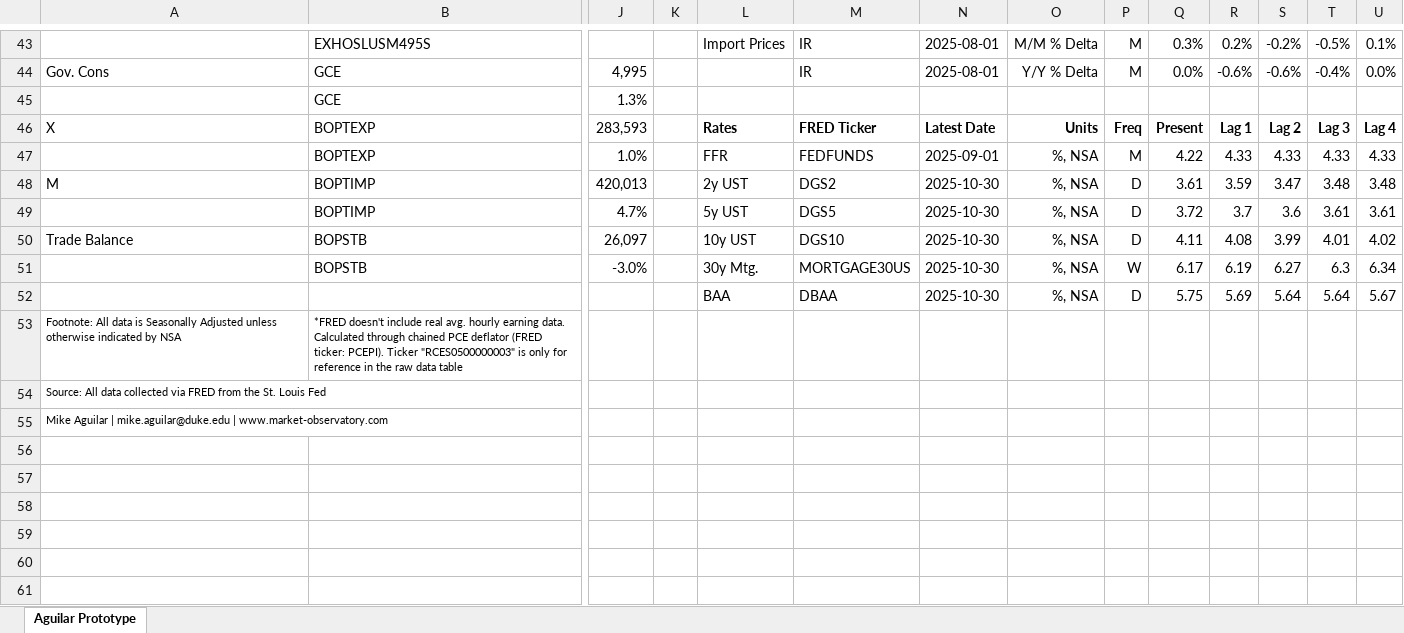
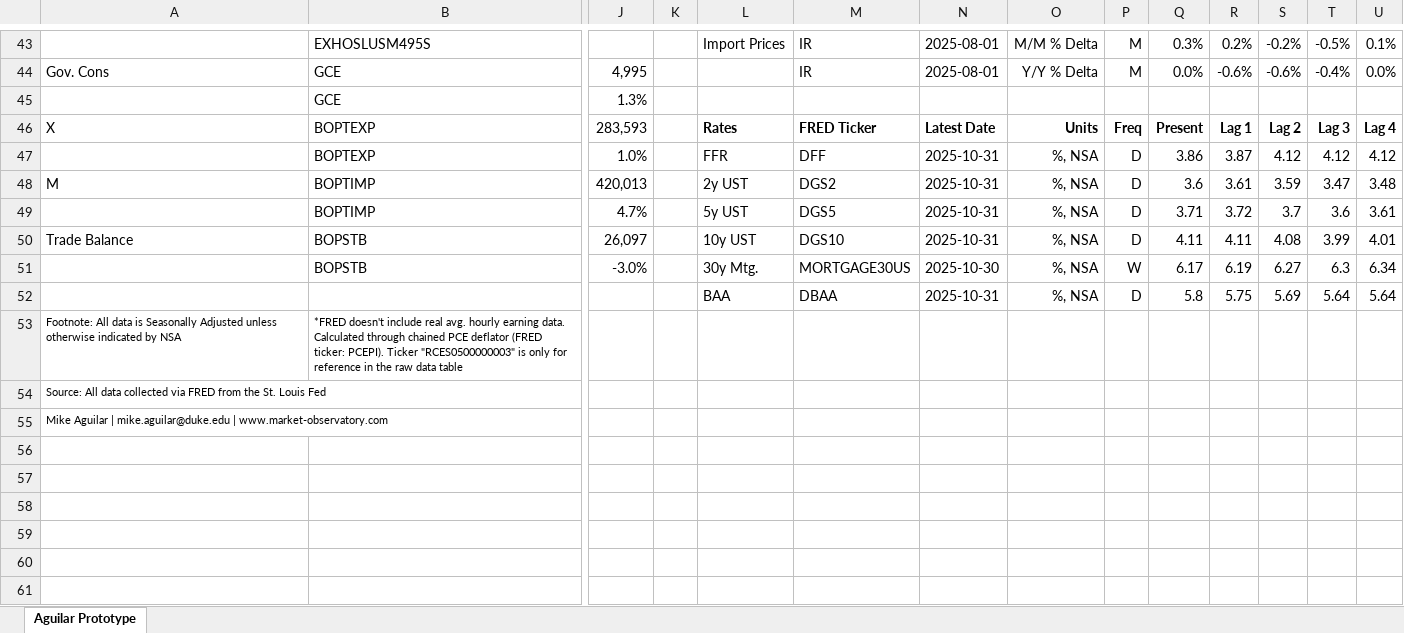
Before and after one commit to BlueMarginalist/MacroDashBoard, an Excel workbook: MacroDashboard Versions/Economic Dashboard V1-Template-UPDATE.xlsx, sheet Aguilar Prototype, drawn as a sheet; only a part is shown, gaps mark what is left out; values as stored, in another font and other column widths than the file's, no borders; rows hold the shown columns only; the diff covers the shown part only; the diff names each change by its address in the sheet, - before the commit and + after, or states it on an @@ line.

```diff
--- a/MacroDashboard Versions/Economic Dashboard V1-Template-UPDATE.xlsx (sheet Aguilar Prototype)
+++ b/MacroDashboard Versions/Economic Dashboard V1-Template-UPDATE.xlsx (sheet Aguilar Prototype)
-M47: FEDFUNDS
+M47: DFF
-N47: 2025-09-01
+N47: 2025-10-31
-P47: M
+P47: D
-Q47: 4.22
+Q47: 3.86
-R47: 4.33
+R47: 3.87
-S47: 4.33
+S47: 4.12
-T47: 4.33
+T47: 4.12
-U47: 4.33
+U47: 4.12
-N48:N50: 2025-10-30
+N48:N50: 2025-10-31
-Q48: 3.61
+Q48: 3.6
-R48: 3.59
+R48: 3.61
-S48: 3.47
+S48: 3.59
-T48: 3.48
+T48: 3.47
-Q49: 3.72
+Q49: 3.71
-R49: 3.7
+R49: 3.72
-S49: 3.6
+S49: 3.7
-T49: 3.61
+T49: 3.6
-R50: 4.08
+R50: 4.11
-S50: 3.99
+S50: 4.08
-T50: 4.01
+T50: 3.99
-U50: 4.02
+U50: 4.01
-N52: 2025-10-30
+N52: 2025-10-31
-Q52: 5.75
+Q52: 5.8
-R52: 5.69
+R52: 5.75
-S52: 5.64
+S52: 5.69
-U52: 5.67
+U52: 5.64
-row 56: (empty)
-row 57: (empty)
-row 58: (empty)
-row 59: (empty)
-row 60: (empty)
-row 61: (empty)
```
Also changed, not shown: 32 removed rows and 19 edited cells elsewhere in this sheet, MacroDashboard Versions/Economic Dashboard V1-Template.xlsx, 5 other files.
